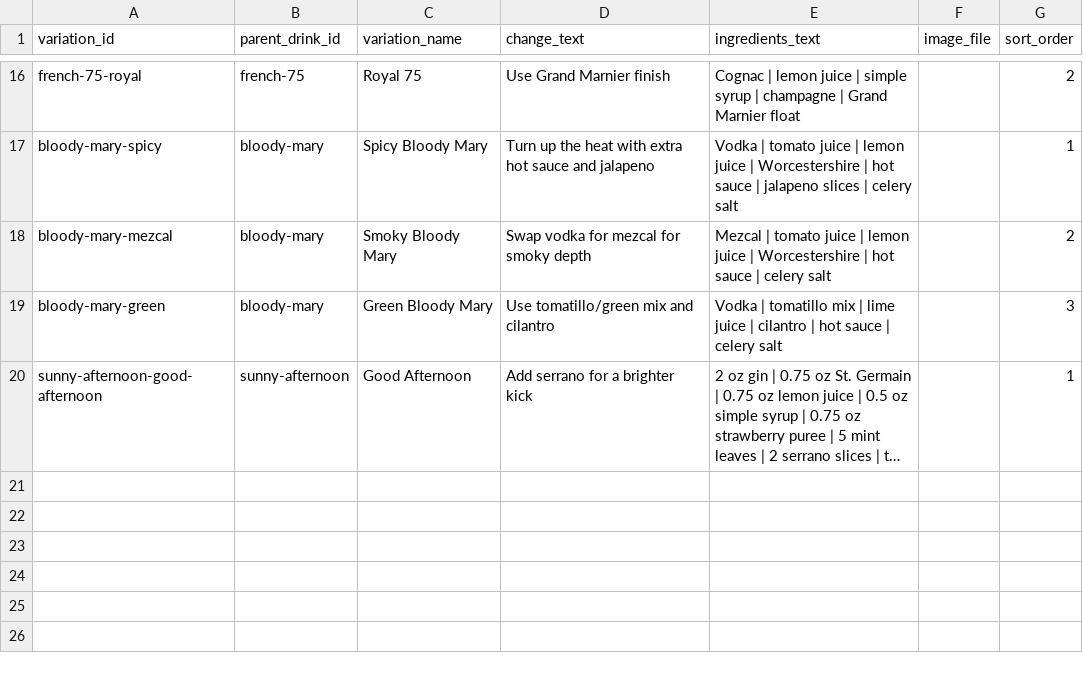
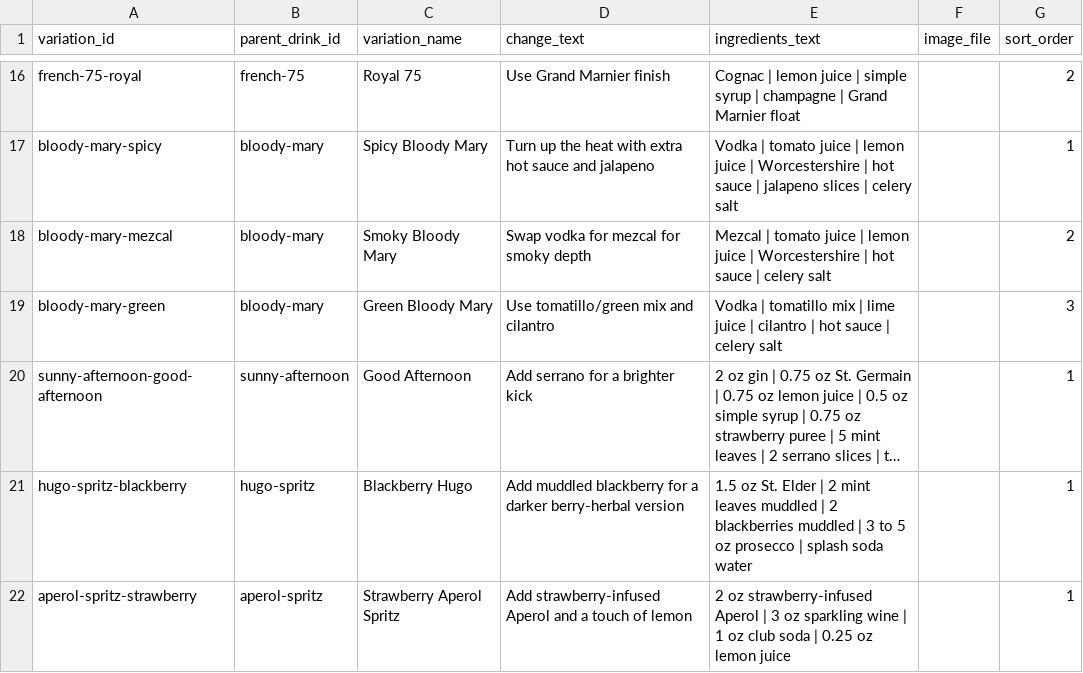
Before and after one commit to staebell/dubious-intentions, a CSV file: content/variations-template.csv, drawn as a sheet; only a part is shown, gaps mark what is left out; long unchanged cells end in …; the diff names each change by its address in the sheet, - before the commit and + after, or states it on an @@ line.

```diff
--- a/content/variations-template.csv
+++ b/content/variations-template.csv
+row 21: hugo-spritz-blackberry | hugo-spritz | Blackberry Hugo | Add muddled blackberry for a darker berry-herbal version | 1.5 oz St. Elder | 2 mint leaves muddled | 2 blackberries muddled | 3 to 5 oz prosecco | splash soda water |  | 1
+row 22: aperol-spritz-strawberry | aperol-spritz | Strawberry Aperol Spritz | Add strawberry-infused Aperol and a touch of lemon | 2 oz strawberry-infused Aperol | 3 oz sparkling wine | 1 oz club soda | 0.25 oz lemon juice |  | 1
```
Also changed, not shown: content/drinks-template.csv, content/themes-template.csv, 6 other files.
